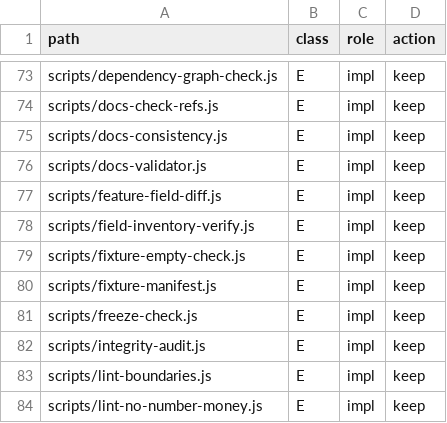
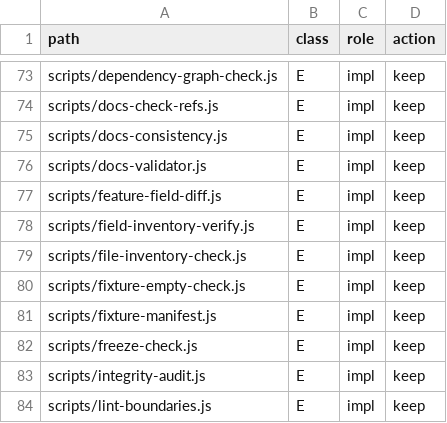
Before and after one commit to hamedalinejad/Personal-FI, a TSV file: docs/core/file-inventory.tsv, drawn as a sheet; only a part is shown, gaps mark what is left out; the shorter side is filled out with more unchanged rows; the diff covers the shown part only; the diff names each change by its address in the sheet, - before the commit and + after, or states it on an @@ line.

```diff
--- a/docs/core/file-inventory.tsv
+++ b/docs/core/file-inventory.tsv
+row 79: scripts/file-inventory-check.js | E | impl | keep
```
Also changed, not shown: 22 edited cells elsewhere in this file, 4 other files.
